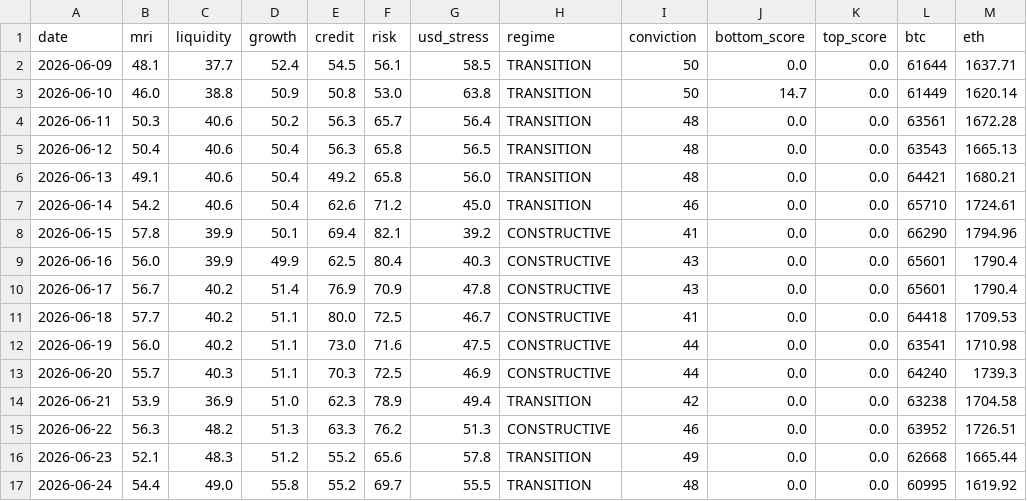
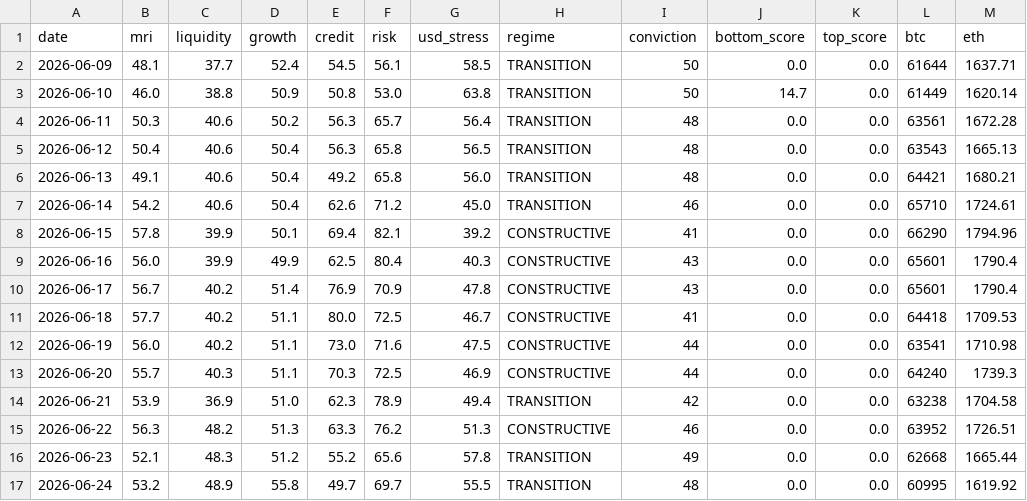
Before and after one commit to noahdeitmerg-svg/makro-dashboard, a CSV file: history.csv, drawn as a sheet.

```diff
--- a/history.csv
+++ b/history.csv
@@ -16,2 +16,2 @@ date,mri,liquidity,growth,credit,risk,usd_stress,regime,conviction,bottom_score,
 2026-06-23,52.1,48.3,51.2,55.2,65.6,57.8,TRANSITION,49,0.0,0.0,62668,1665.44
-2026-06-24,54.4,49.0,55.8,55.2,69.7,55.5,TRANSITION,48,0.0,0.0,60995,1619.92
+2026-06-24,53.2,48.9,55.8,49.7,69.7,55.5,TRANSITION,48,0.0,0.0,60995,1619.92
```
Also changed, not shown: 2 other files.
